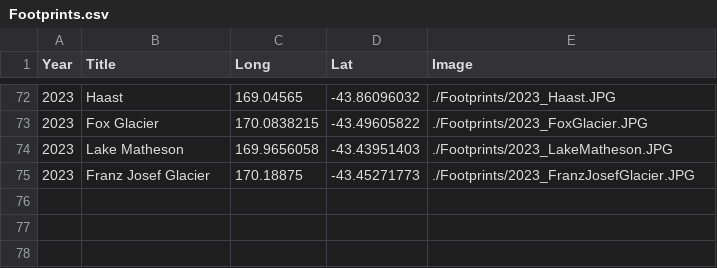
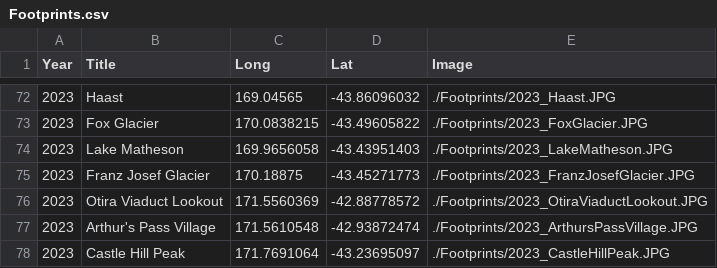
Before and after one commit to GenChangHSU/GenChangHSU.github.io, a CSV file: Footprints/Footprints.csv, drawn as a sheet; only a part is shown, gaps mark what is left out.

Commit message:
Update Footprints.csv

```diff
--- a/Footprints/Footprints.csv
+++ b/Footprints/Footprints.csv
@@ -75 +75,4 @@ Year,Title,Long,Lat,Image
 2023,Franz Josef Glacier,170.18875,-43.45271773,./Footprints/2023_FranzJosefGlacier.JPG
+2023,Otira Viaduct Lookout,171.5560369,-42.88778572,./Footprints/2023_OtiraViaductLookout.JPG
+2023,Arthur's Pass Village,171.5610548,-42.93872474,./Footprints/2023_ArthursPassVillage.JPG
+2023,Castle Hill Peak,171.7691064,-43.23695097,./Footprints/2023_CastleHillPeak.JPG
```
